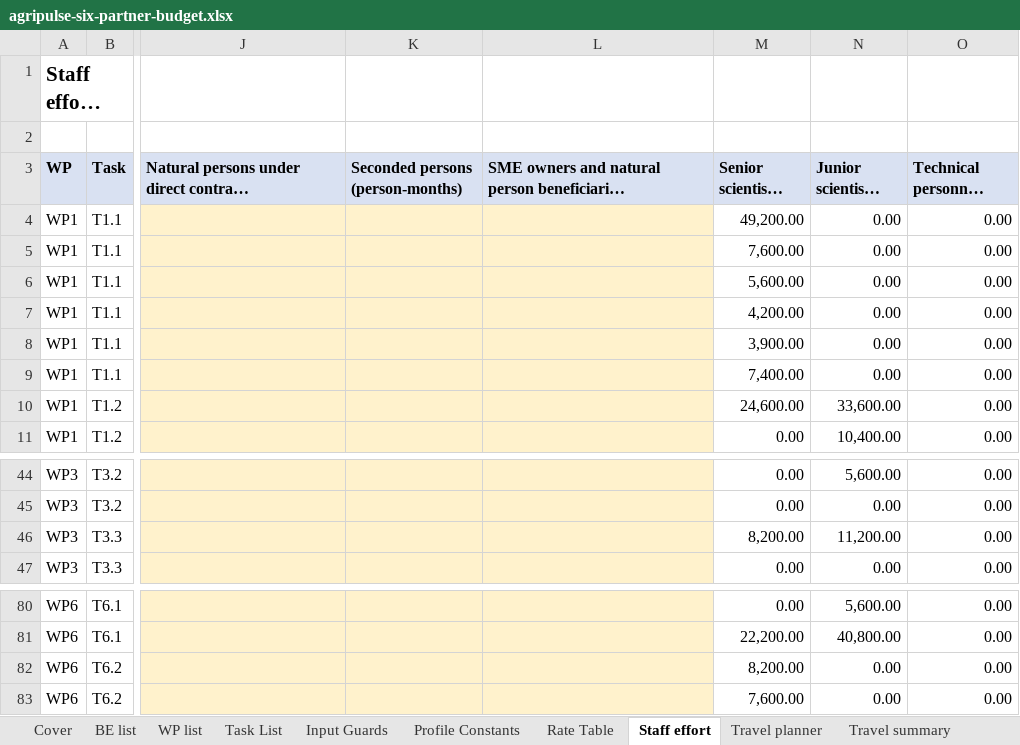
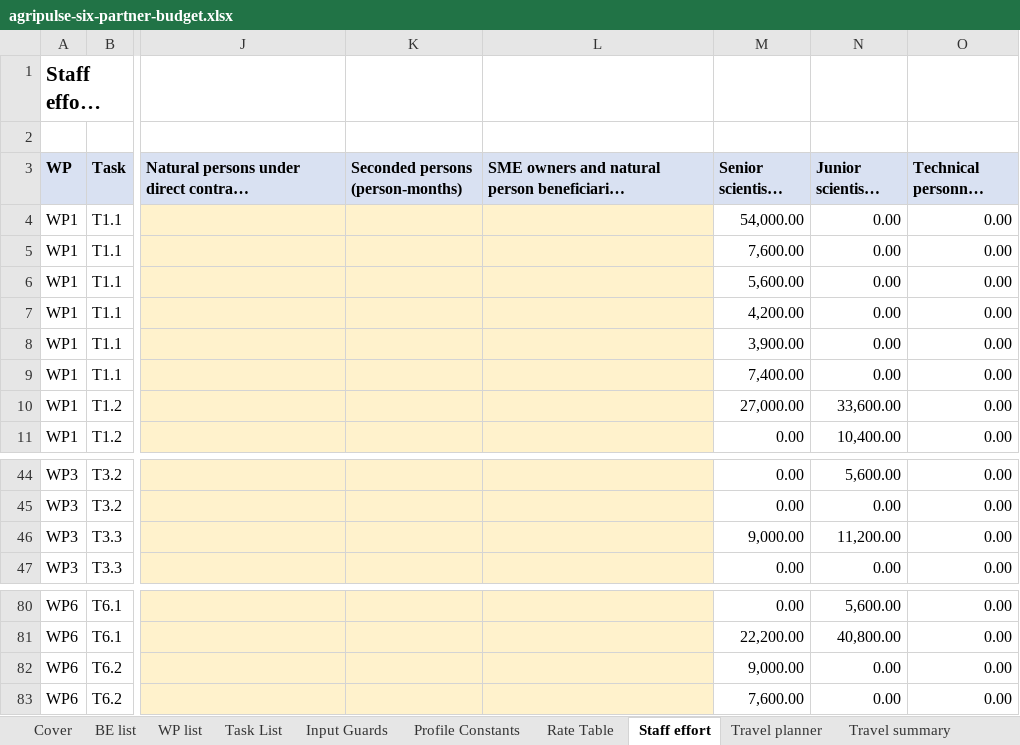
Before and after one commit to JozsefKiss90/ai_course, an Excel workbook: excel_module/.scratch/demo/agripulse-handover/agripulse-six-partner-budget.xlsx, sheet Staff effort, drawn as a sheet; only a part is shown, gaps mark what is left out; long unchanged cells end in …; values as stored, in another font and other column widths than the file's, no borders; the diff names each change by its address in the sheet, - before the commit and + after, or states it on an @@ line.

```diff
--- a/excel_module/.scratch/demo/agripulse-handover/agripulse-six-partner-budget.xlsx (sheet Staff effort)
+++ b/excel_module/.scratch/demo/agripulse-handover/agripulse-six-partner-budget.xlsx (sheet Staff effort)
-M4 (Senior scientists (EUR)): 49,200.00
+M4 (Senior scientists (EUR)): 54,000.00
-M10 (Senior scientists (EUR)): 24,600.00
+M10 (Senior scientists (EUR)): 27,000.00
-M46 (Senior scientists (EUR)): 8,200.00
+M46 (Senior scientists (EUR)): 9,000.00
-M82 (Senior scientists (EUR)): 8,200.00
+M82 (Senior scientists (EUR)): 9,000.00
```
Also changed, not shown: sheet Check - Summary per WP, sheet Check - Lump sum breakdown, sheet Transfer View BE1, sheet Rate Table, other sheet tabs.
